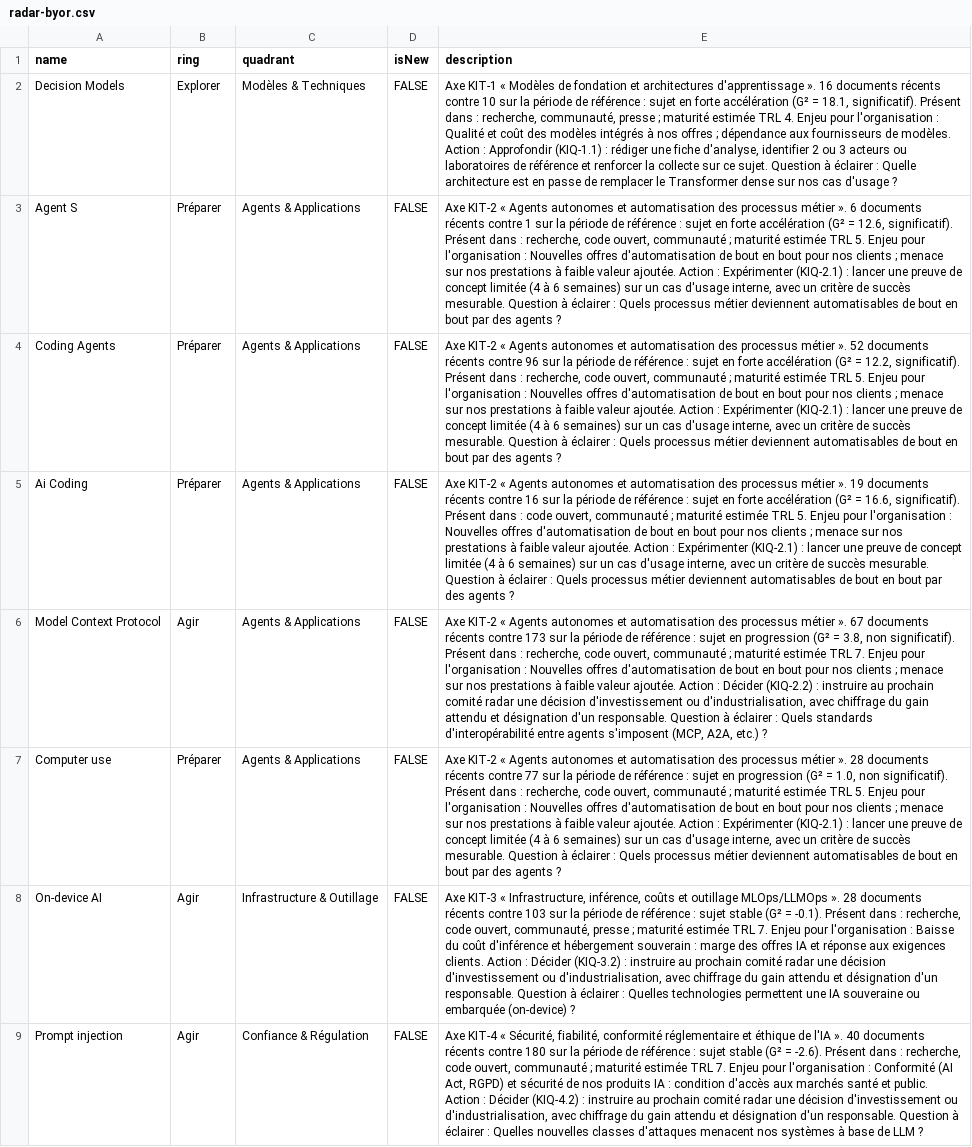
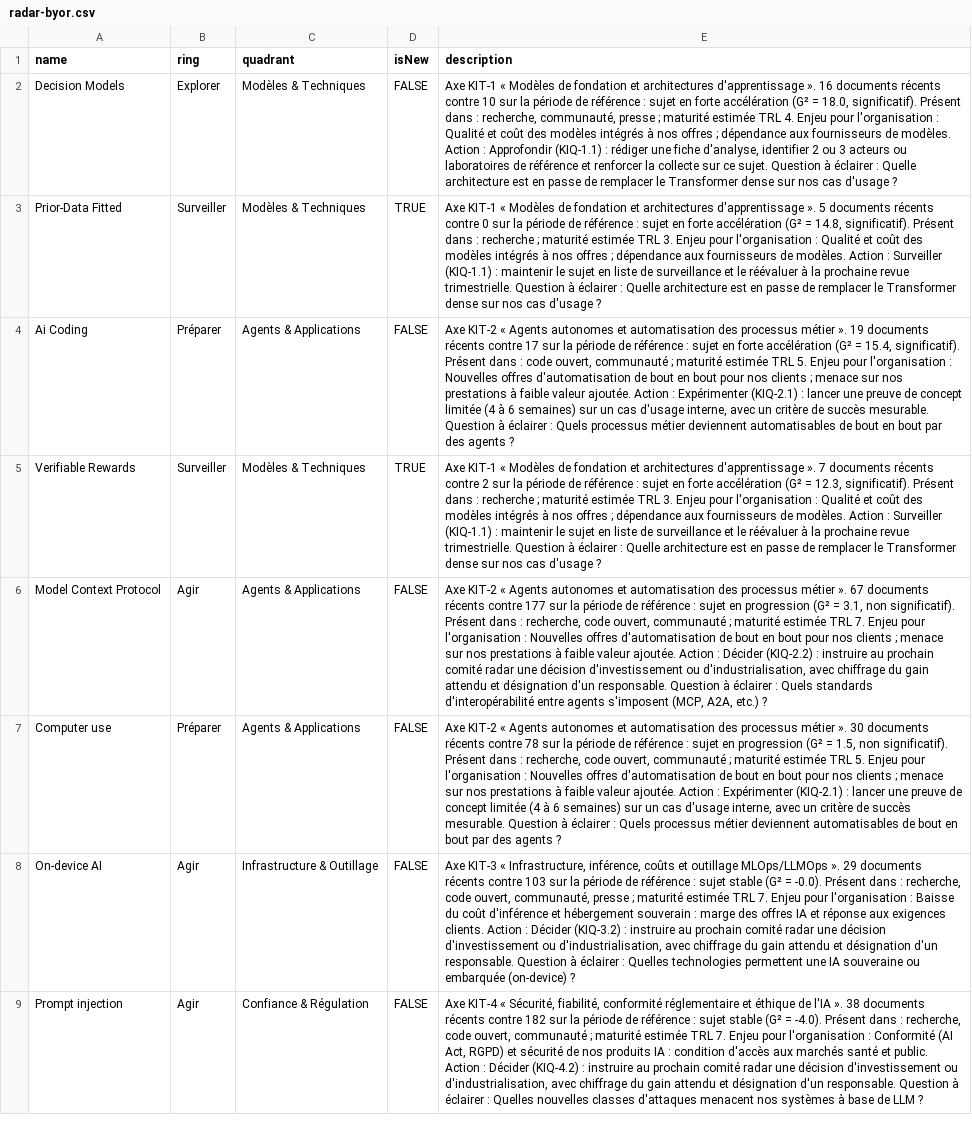
Before and after one commit to nderhore/radar-veille-ia, a CSV file: output/radar-byor.csv, drawn as a sheet; only a part is shown; removed rows and columns are numbered as before the commit, all else as after; the diff covers the shown part only; the diff names each change by its address in the sheet, - before the commit and + after, or states it on an @@ line.

```diff
--- a/output/radar-byor.csv
+++ b/output/radar-byor.csv
-E2 (description): …(G² = 18.1, significatif). Présent…
+E2 (description): …(G² = 18.0, significatif). Présent…
-row 3: Agent S | Préparer | Agents & Applications | FALSE | Axe KIT-2 « Agents autonomes et automatisation des processus métier ». 6 documents récents contre 1 sur la période de référence : sujet en forte accélération (G² = 12.6, significatif). Présent dans : recherche, code ouvert, communauté ; maturité estimée TRL 5. Enjeu pour l'organisation : Nouvelles offres d'automatisation de bout en bout pour nos clients ; menace sur nos prestations à faible valeur ajoutée. Action : Expérimenter (KIQ-2.1) : lancer une preuve de concept limitée (4 à 6 semaines) sur un cas d'usage interne, avec un critère de succès mesurable. Question à éclairer : Quels processus métier deviennent automatisables de bout en bout par des agents ?
-row 4: Coding Agents | Préparer | Agents & Applications | FALSE | Axe KIT-2 « Agents autonomes et automatisation des processus métier ». 52 documents récents contre 96 sur la période de référence : sujet en forte accélération (G² = 12.2, significatif). Présent dans : recherche, code ouvert, communauté ; maturité estimée TRL 5. Enjeu pour l'organisation : Nouvelles offres d'automatisation de bout en bout pour nos clients ; menace sur nos prestations à faible valeur ajoutée. Action : Expérimenter (KIQ-2.1) : lancer une preuve de concept limitée (4 à 6 semaines) sur un cas d'usage interne, avec un critère de succès mesurable. Question à éclairer : Quels processus métier deviennent automatisables de bout en bout par des agents ?
+row 3: Prior-Data Fitted | Surveiller | Modèles & Techniques | TRUE | Axe KIT-1 « Modèles de fondation et architectures d'apprentissage ». 5 documents récents contre 0 sur la période de référence : sujet en forte accélération (G² = 14.8, significatif). Présent dans : recherche ; maturité estimée TRL 3. Enjeu pour l'organisation : Qualité et coût des modèles intégrés à nos offres ; dépendance aux fournisseurs de modèles. Action : Surveiller (KIQ-1.1) : maintenir le sujet en liste de surveillance et le réévaluer à la prochaine revue trimestrielle. Question à éclairer : Quelle architecture est en passe de remplacer le Transformer dense sur nos cas d'usage ?
-E4 (description): …récents contre 16 sur la période de référence : sujet en forte accélération (G² = 16.6, significatif). Présent…
+E4 (description): …récents contre 17 sur la période de référence : sujet en forte accélération (G² = 15.4, significatif). Présent…
+row 5: Verifiable Rewards | Surveiller | Modèles & Techniques | TRUE | Axe KIT-1 « Modèles de fondation et architectures d'apprentissage ». 7 documents récents contre 2 sur la période de référence : sujet en forte accélération (G² = 12.3, significatif). Présent dans : recherche ; maturité estimée TRL 3. Enjeu pour l'organisation : Qualité et coût des modèles intégrés à nos offres ; dépendance aux fournisseurs de modèles. Action : Surveiller (KIQ-1.1) : maintenir le sujet en liste de surveillance et le réévaluer à la prochaine revue trimestrielle. Question à éclairer : Quelle architecture est en passe de remplacer le Transformer dense sur nos cas d'usage ?
-E6 (description): …récents contre 173 sur la période de référence : sujet en progression (G² = 3.8, non significatif).…
+E6 (description): …récents contre 177 sur la période de référence : sujet en progression (G² = 3.1, non significatif).…
-E7 (description): …métier ». 28 documents récents contre 77 sur la période de référence : sujet en progression (G² = 1.0, non significatif).…
+E7 (description): …métier ». 30 documents récents contre 78 sur la période de référence : sujet en progression (G² = 1.5, non significatif).…
-E8 (description): …MLOps/LLMOps ». 28 documents récents contre 103 sur la période de référence : sujet stable (G² = -0.1). Présent dans…
+E8 (description): …MLOps/LLMOps ». 29 documents récents contre 103 sur la période de référence : sujet stable (G² = -0.0). Présent dans…
-E9 (description): …l'IA ». 40 documents récents contre 180 sur la période de référence : sujet stable (G² = -2.6). Présent dans…
+E9 (description): …l'IA ». 38 documents récents contre 182 sur la période de référence : sujet stable (G² = -4.0). Présent dans…
```
Also changed, not shown: 2 added rows, 2 removed rows and 5 edited cells elsewhere in this file, 6 other files.
